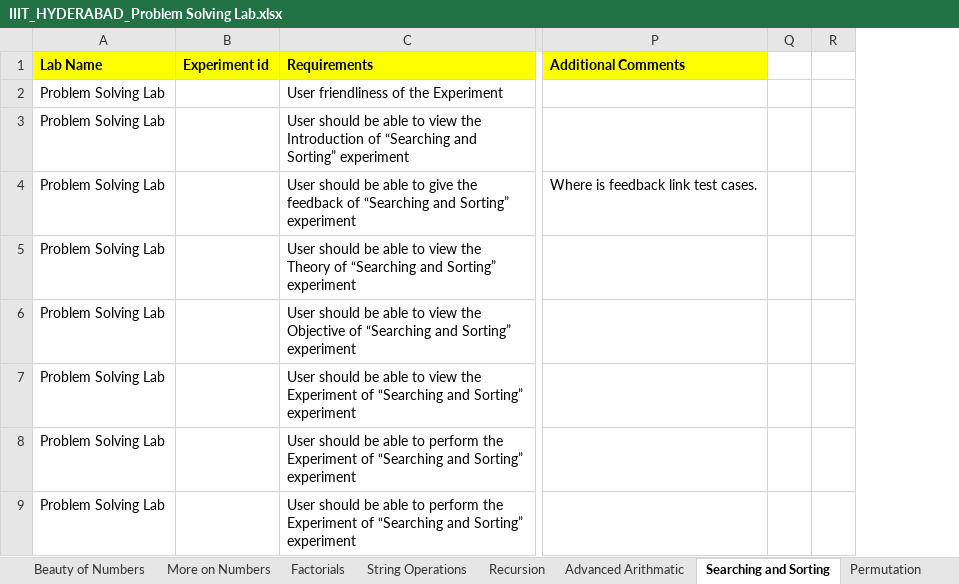
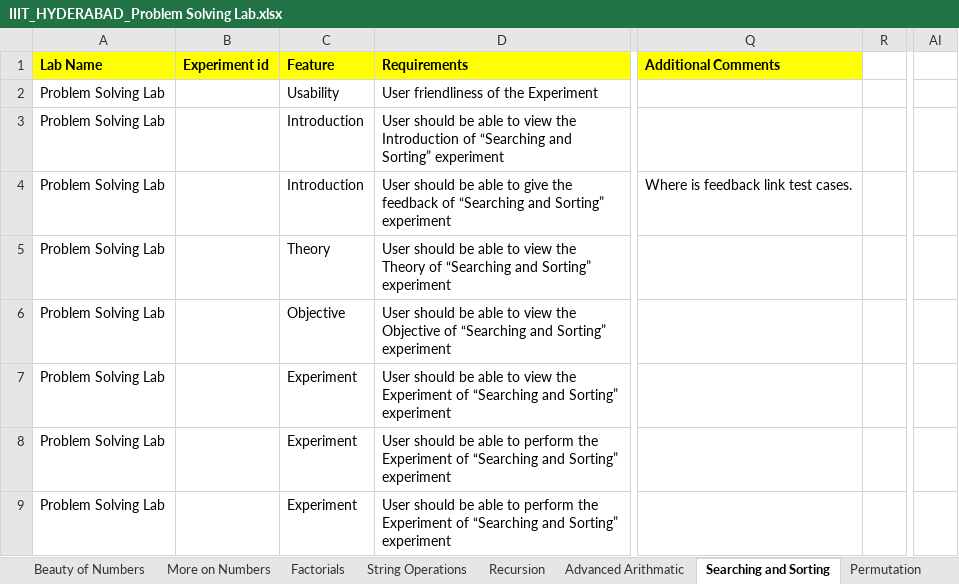
Before and after one commit to Virtual-Labs/QA-Legacy, an Excel workbook: IIIT Hyderabad/IIIT_HYDERABAD_Problem Solving Lab.xlsx, sheet Searching and Sorting, drawn as a sheet; only a part is shown, gaps mark what is left out; values as stored, in another font and other column widths than the file's, no borders; charts and pictures not drawn; removed rows and columns are numbered as before the commit, all else as after; the diff covers the shown part only; the diff names each change by its address in the sheet, - before the commit and + after, or states it on an @@ line.

```diff
--- a/IIIT Hyderabad/IIIT_HYDERABAD_Problem Solving Lab.xlsx (sheet Searching and Sorting)
+++ b/IIIT Hyderabad/IIIT_HYDERABAD_Problem Solving Lab.xlsx (sheet Searching and Sorting)
+column C (Feature), rows 2-9: Usability | Introduction | Introduction | Theory | Objective | Experiment | Experiment | Experiment
-column Q, empty
+column AI, empty
```
Also changed, not shown: 4 edited cells elsewhere in this sheet, sheet Beauty of Numbers, sheet Numerical Representation, sheet Factorials, sheet Permutation, sheet Sequences, sheet String Operations, 4 more sheets, other sheet tabs, Amrita/Amrita University_Biotechnology and Biomedical Engineering__Population Ecology Virtual Lab II_2.0.xlsx, Amrita/Amrita University_Biotechnology and Biomedical Engineering__Population Ecology Virtual Lab I_1.0.xlsx, 39 other files.
